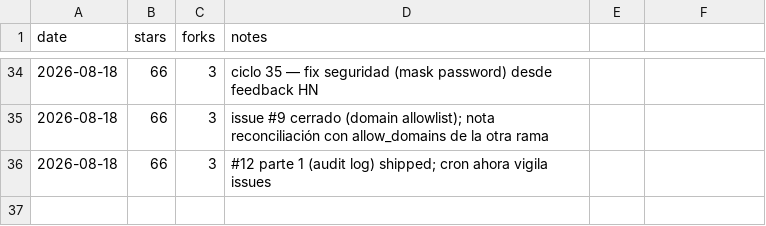
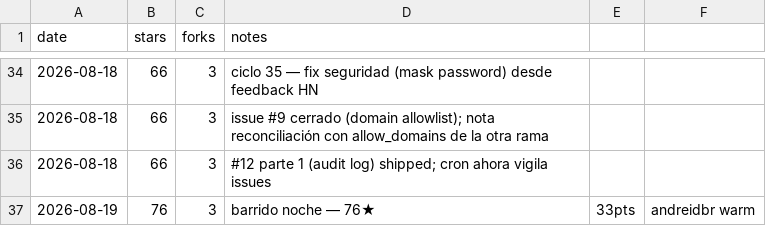
Before and after one commit to pitiflautico/neobrowser, a CSV file: promo/metrics.csv, drawn as a sheet; only a part is shown, gaps mark what is left out.

Commit message:
promo: evening sweep — 76 stars, andreidbr noted as warm contact

```diff
--- a/promo/metrics.csv
+++ b/promo/metrics.csv
@@ -36 +36,2 @@ date,stars,forks,notes
 2026-08-18,66,3,#12 parte 1 (audit log) shipped; cron ahora vigila issues
+2026-08-19,76,3,barrido noche — 76★, 33pts, andreidbr warm
```
Also changed, not shown: 1 other file.
